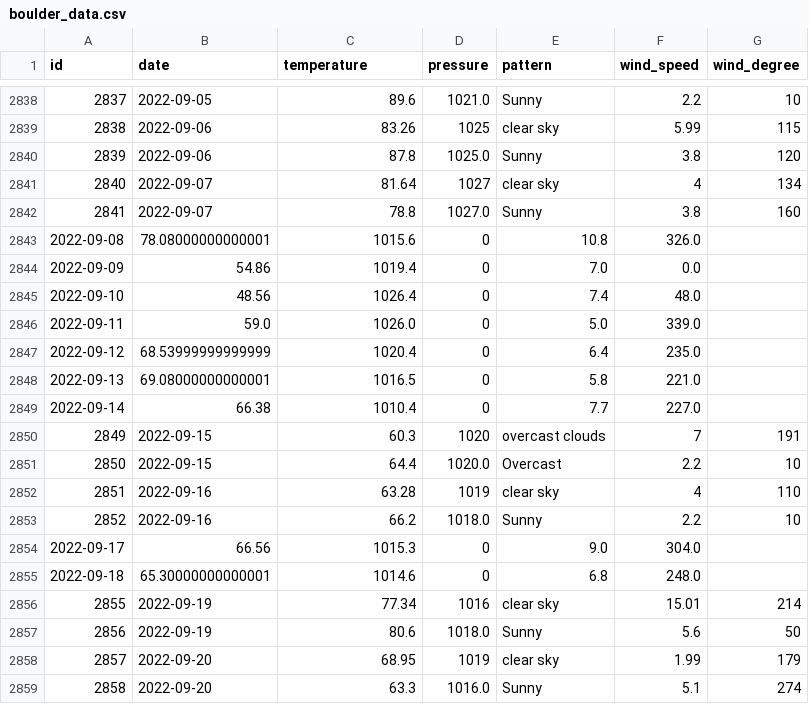
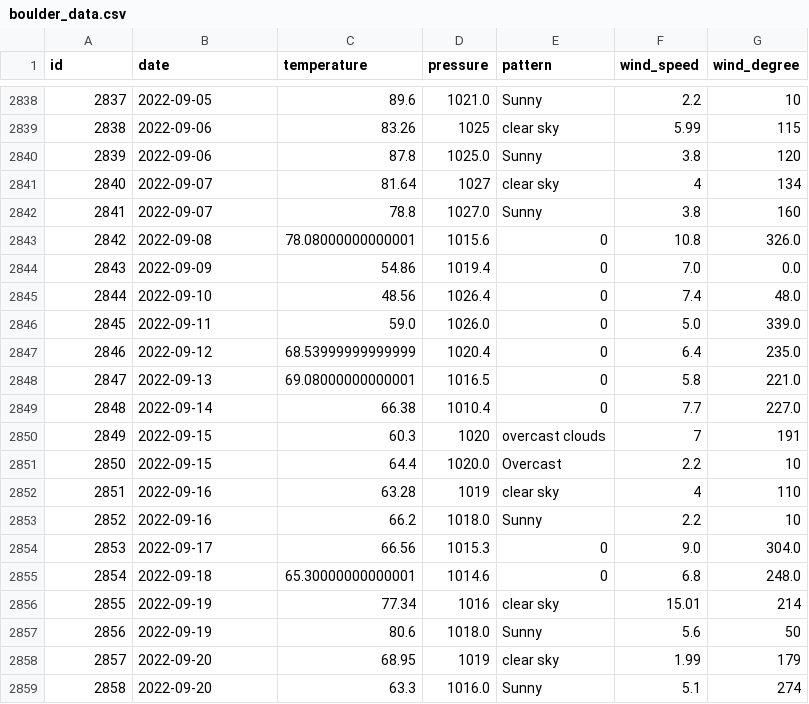
Before and after one commit to tvang1/AI-Weather-Predictor, a CSV file: WeatherAPIs/API Outputs/boulder_data.csv, drawn as a sheet; only a part is shown, gaps mark what is left out.

Commit message:
Fixed Entries
-Fixed IDs for boulder_data\n -Now all in sync.

```diff
--- a/WeatherAPIs/API Outputs/boulder_data.csv
+++ b/WeatherAPIs/API Outputs/boulder_data.csv
@@ -2842,9 +2842,9 @@ id,date,temperature,pressure,pattern,wind_speed,wind_degree
 2841,2022-09-07,78.8,1027.0,Sunny,3.8,160
-2022-09-08,78.08000000000001,1015.6,0,10.8,326.0
-2022-09-09,54.86,1019.4,0,7.0,0.0
-2022-09-10,48.56,1026.4,0,7.4,48.0
-2022-09-11,59.0,1026.0,0,5.0,339.0
-2022-09-12,68.53999999999999,1020.4,0,6.4,235.0
-2022-09-13,69.08000000000001,1016.5,0,5.8,221.0
-2022-09-14,66.38,1010.4,0,7.7,227.0
+2842,2022-09-08,78.08000000000001,1015.6,0,10.8,326.0
+2843,2022-09-09,54.86,1019.4,0,7.0,0.0
+2844,2022-09-10,48.56,1026.4,0,7.4,48.0
+2845,2022-09-11,59.0,1026.0,0,5.0,339.0
+2846,2022-09-12,68.53999999999999,1020.4,0,6.4,235.0
+2847,2022-09-13,69.08000000000001,1016.5,0,5.8,221.0
+2848,2022-09-14,66.38,1010.4,0,7.7,227.0
 2849,2022-09-15,60.3,1020,overcast clouds,7,191
@@ -2853,4 +2853,4 @@ id,date,temperature,pressure,pattern,wind_speed,wind_degree
 2852,2022-09-16,66.2,1018.0,Sunny,2.2,10
-2022-09-17,66.56,1015.3,0,9.0,304.0
-2022-09-18,65.30000000000001,1014.6,0,6.8,248.0
+2853,2022-09-17,66.56,1015.3,0,9.0,304.0
+2854,2022-09-18,65.30000000000001,1014.6,0,6.8,248.0
 2855,2022-09-19,77.34,1016,clear sky,15.01,214
```
